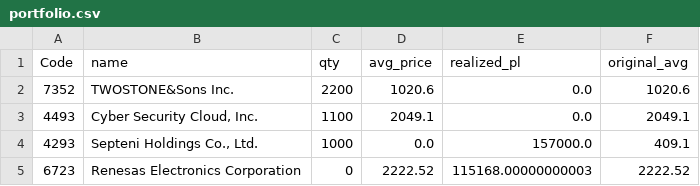
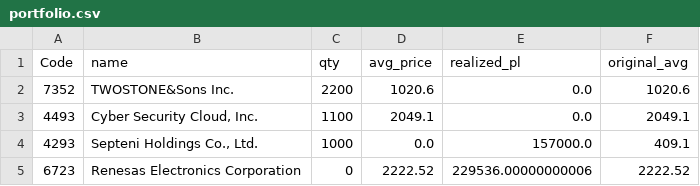
Before and after one commit to reiwa1019-cmyk/J_Phantom_Gear, a CSV file: portfolio.csv, drawn as a sheet.

Commit message:
Update portfolio.csv

```diff
--- a/portfolio.csv
+++ b/portfolio.csv
@@ -4,2 +4,2 @@ Code,name,qty,avg_price,realized_pl,original_avg
 4293,"Septeni Holdings Co., Ltd.",1000,0.0,157000.0,409.1
-6723,Renesas Electronics Corporation,0,2222.52,115168.00000000003,2222.52
+6723,Renesas Electronics Corporation,0,2222.52,229536.00000000006,2222.52
```
